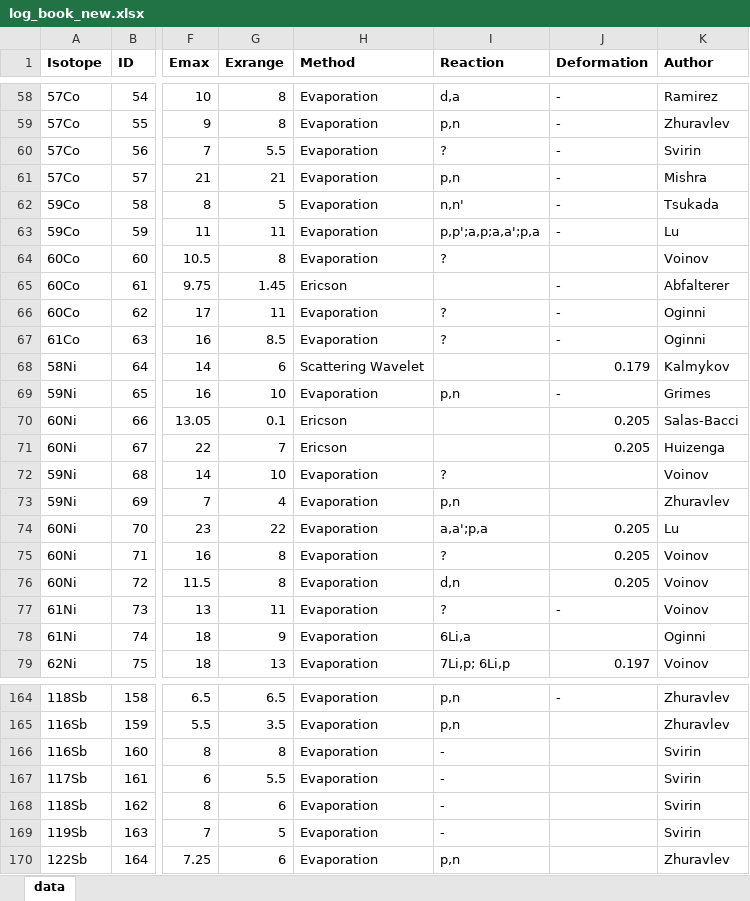
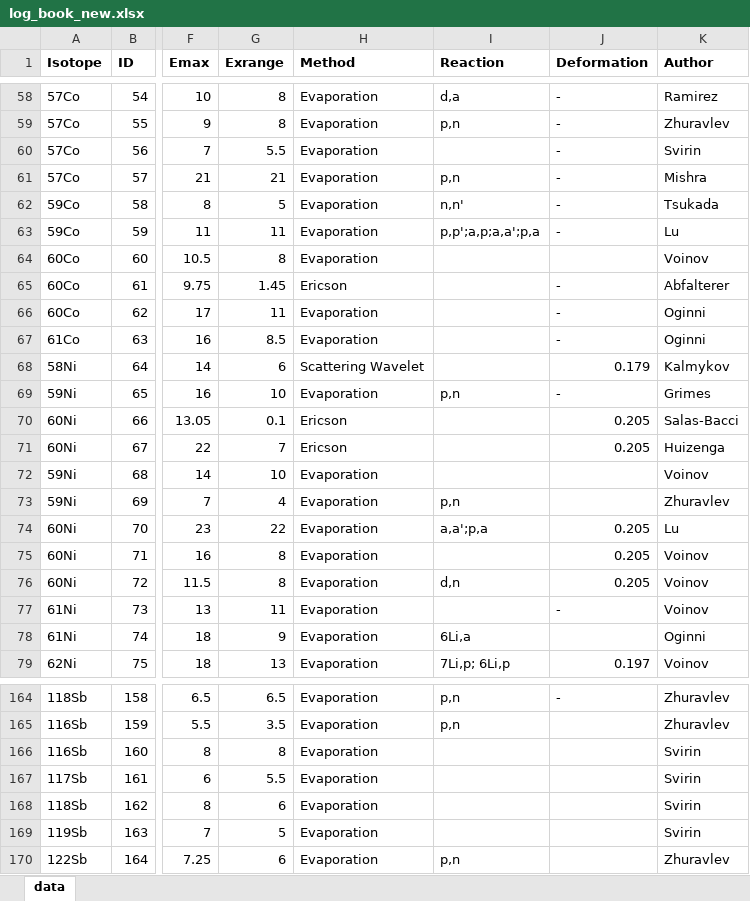
Before and after one commit to The-Level-Density-Group/NLD_database_website, an Excel workbook: log_book_new.xlsx, sheet data, drawn as a sheet; only a part is shown, gaps mark what is left out; values as stored, in another font and other column widths than the file's, no borders; table styles not drawn; the diff covers the shown part only; the diff names each change by its address in the sheet, - before the commit and + after, or states it on an @@ line.

Commit message:
Removed non-sensical characters from Reaction column

```diff
--- a/log_book_new.xlsx (sheet data)
+++ b/log_book_new.xlsx (sheet data)
-I60 (Reaction): ?
+I60 (Reaction): (empty)
-I64 (Reaction): ?
+I64 (Reaction): (empty)
-I66:I67 (Reaction): ?
+I66:I67 (Reaction): (empty)
-I72 (Reaction): ?
+I72 (Reaction): (empty)
-I75 (Reaction): ?
+I75 (Reaction): (empty)
-I77 (Reaction): ?
+I77 (Reaction): (empty)
-I166:I169 (Reaction): -
+I166:I169 (Reaction): (empty)
```
Also changed, not shown: 9 edited cells elsewhere in this sheet.
